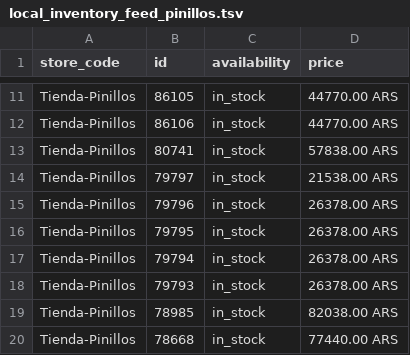
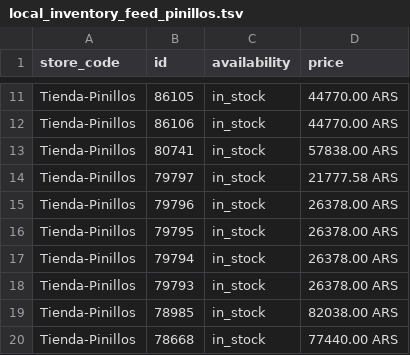
Before and after one commit to RodrigoPinillos/pinillos-feed, a TSV file: local_inventory_feed_pinillos.tsv, drawn as a sheet; only a part is shown, gaps mark what is left out; the diff covers the shown part only.

```diff
--- a/local_inventory_feed_pinillos.tsv
+++ b/local_inventory_feed_pinillos.tsv
@@ -13,3 +13,3 @@ Tienda-Pinillos	86106	in_stock	44770.00 ARS
 Tienda-Pinillos	80741	in_stock	57838.00 ARS
-Tienda-Pinillos	79797	in_stock	21538.00 ARS
+Tienda-Pinillos	79797	in_stock	21777.58 ARS
 Tienda-Pinillos	79796	in_stock	26378.00 ARS
```
Also changed, not shown: 14 edited cells elsewhere in this file, google_merchant_feed_pinillos.tsv.
